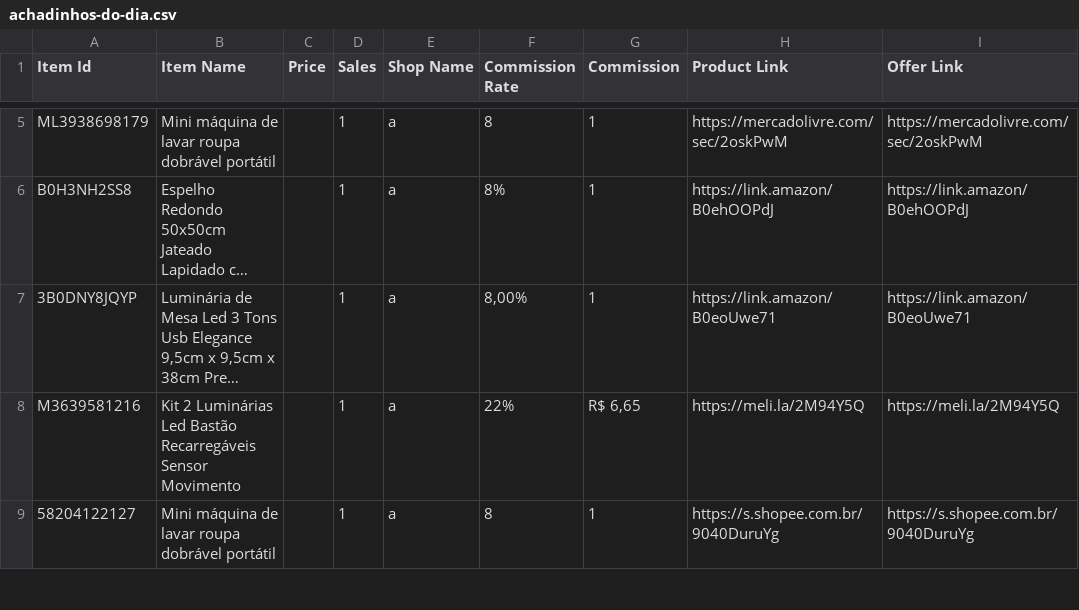
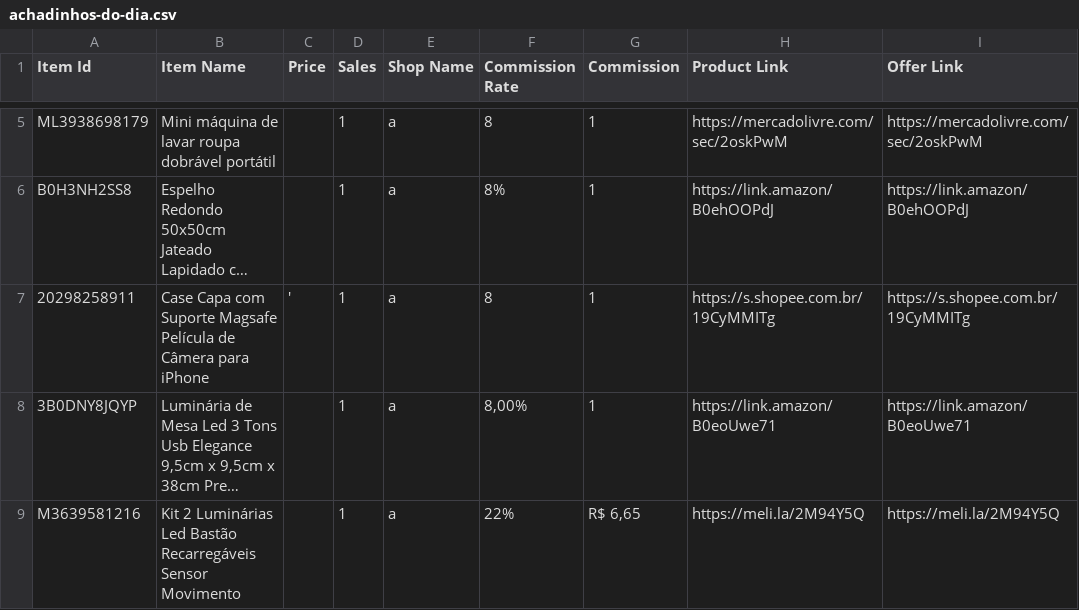
Before and after one commit to MercadimShopp/mercadim-site, a CSV file: data/achadinhos-do-dia.csv, drawn as a sheet; only a part is shown, gaps mark what is left out; the shorter side is filled out with more unchanged rows; long unchanged cells end in …; the diff names each change by its address in the sheet, - before the commit and + after, or states it on an @@ line.

Commit message:
Add new product entry for iPhone case

```diff
--- a/data/achadinhos-do-dia.csv
+++ b/data/achadinhos-do-dia.csv
+row 7: 20298258911 | Case Capa com Suporte Magsafe Película de Câmera para iPhone | ' | 1 | a | 8 | 1 | https://s.shopee.com.br/19CyMMITg | https://s.shopee.com.br/19CyMMITg
```
